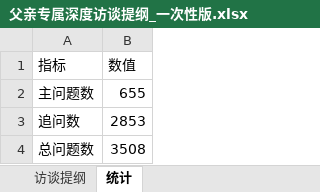
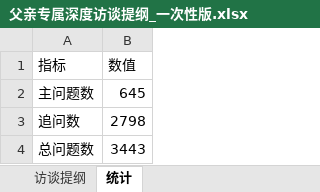
Before and after one commit to zhaihongxuan0113-design/ai-biography-system, an Excel workbook: 父亲专属深度访谈提纲_一次性版.xlsx, sheet 统计, drawn as a sheet; values as stored, in another font and other column widths than the file's, no borders; the diff names each change by its address in the sheet, - before the commit and + after, or states it on an @@ line.

```diff
--- a/父亲专属深度访谈提纲_一次性版.xlsx (sheet 统计)
+++ b/父亲专属深度访谈提纲_一次性版.xlsx (sheet 统计)
-B2 (数值): 655
+B2 (数值): 645
-B3 (数值): 2853
+B3 (数值): 2798
-B4 (数值): 3508
+B4 (数值): 3443
```
Also changed, not shown: sheet 访谈提纲.
